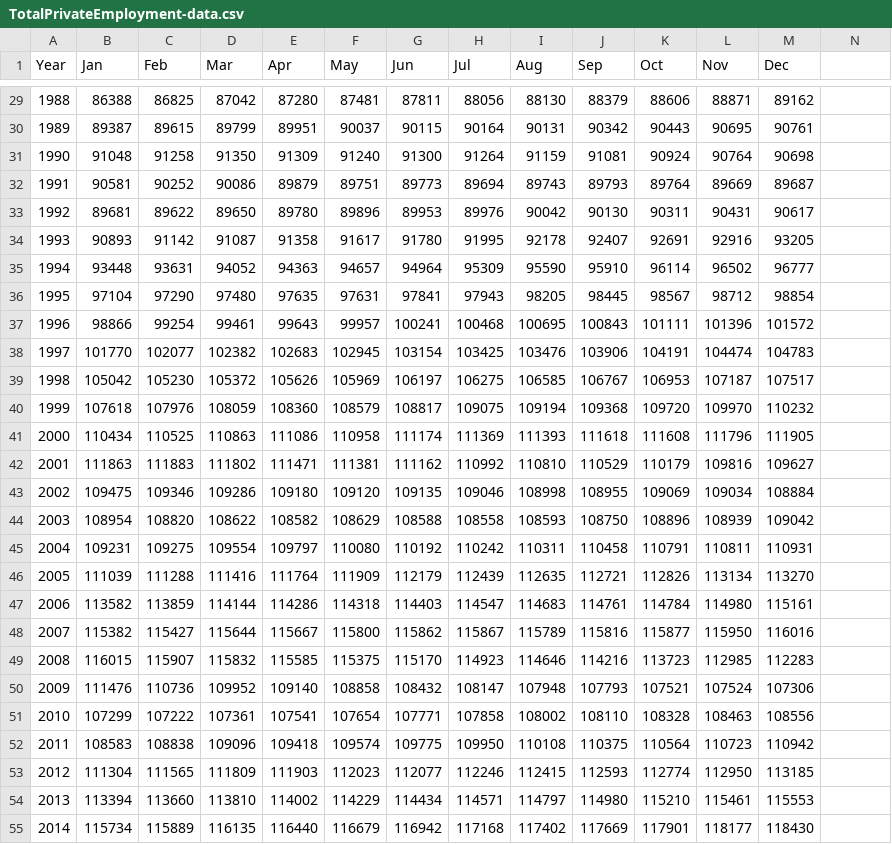
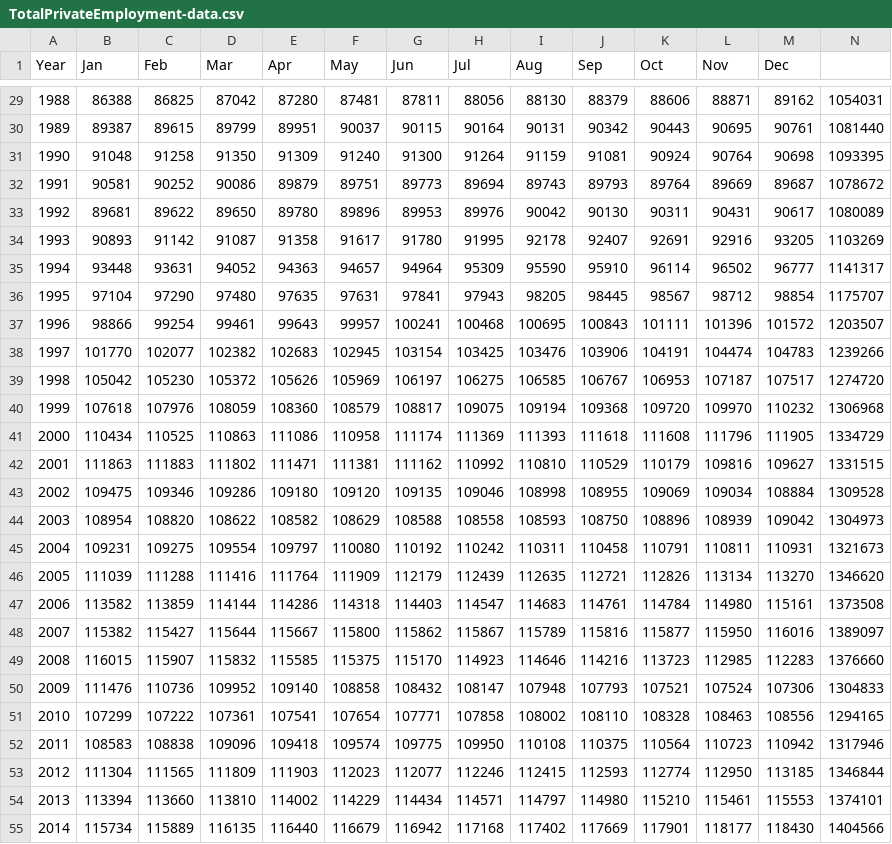
Before and after one commit to cmerino9/Project1, a CSV file: TotalPrivateEmployment-data.csv, drawn as a sheet; only a part is shown, gaps mark what is left out; the diff covers the shown part only.

```diff
--- a/TotalPrivateEmployment-data.csv
+++ b/TotalPrivateEmployment-data.csv
@@ -29,27 +29,27 @@ Year,Jan,Feb,Mar,Apr,May,Jun,Jul,Aug,Sep,Oct,Nov,Dec
-1988,86388,86825,87042,87280,87481,87811,88056,88130,88379,88606,88871,89162
-1989,89387,89615,89799,89951,90037,90115,90164,90131,90342,90443,90695,90761
-1990,91048,91258,91350,91309,91240,91300,91264,91159,91081,90924,90764,90698
-1991,90581,90252,90086,89879,89751,89773,89694,89743,89793,89764,89669,89687
-1992,89681,89622,89650,89780,89896,89953,89976,90042,90130,90311,90431,90617
-1993,90893,91142,91087,91358,91617,91780,91995,92178,92407,92691,92916,93205
-1994,93448,93631,94052,94363,94657,94964,95309,95590,95910,96114,96502,96777
-1995,97104,97290,97480,97635,97631,97841,97943,98205,98445,98567,98712,98854
-1996,98866,99254,99461,99643,99957,100241,100468,100695,100843,101111,101396,101572
-1997,101770,102077,102382,102683,102945,103154,103425,103476,103906,104191,104474,104783
-1998,105042,105230,105372,105626,105969,106197,106275,106585,106767,106953,107187,107517
-1999,107618,107976,108059,108360,108579,108817,109075,109194,109368,109720,109970,110232
-2000,110434,110525,110863,111086,110958,111174,111369,111393,111618,111608,111796,111905
-2001,111863,111883,111802,111471,111381,111162,110992,110810,110529,110179,109816,109627
-2002,109475,109346,109286,109180,109120,109135,109046,108998,108955,109069,109034,108884
-2003,108954,108820,108622,108582,108629,108588,108558,108593,108750,108896,108939,109042
-2004,109231,109275,109554,109797,110080,110192,110242,110311,110458,110791,110811,110931
-2005,111039,111288,111416,111764,111909,112179,112439,112635,112721,112826,113134,113270
-2006,113582,113859,114144,114286,114318,114403,114547,114683,114761,114784,114980,115161
-2007,115382,115427,115644,115667,115800,115862,115867,115789,115816,115877,115950,116016
-2008,116015,115907,115832,115585,115375,115170,114923,114646,114216,113723,112985,112283
-2009,111476,110736,109952,109140,108858,108432,108147,107948,107793,107521,107524,107306
-2010,107299,107222,107361,107541,107654,107771,107858,108002,108110,108328,108463,108556
-2011,108583,108838,109096,109418,109574,109775,109950,110108,110375,110564,110723,110942
-2012,111304,111565,111809,111903,112023,112077,112246,112415,112593,112774,112950,113185
-2013,113394,113660,113810,114002,114229,114434,114571,114797,114980,115210,115461,115553
-2014,115734,115889,116135,116440,116679,116942,117168,117402,117669,117901,118177,118430
+1988,86388,86825,87042,87280,87481,87811,88056,88130,88379,88606,88871,89162,1054031
+1989,89387,89615,89799,89951,90037,90115,90164,90131,90342,90443,90695,90761,1081440
+1990,91048,91258,91350,91309,91240,91300,91264,91159,91081,90924,90764,90698,1093395
+1991,90581,90252,90086,89879,89751,89773,89694,89743,89793,89764,89669,89687,1078672
+1992,89681,89622,89650,89780,89896,89953,89976,90042,90130,90311,90431,90617,1080089
+1993,90893,91142,91087,91358,91617,91780,91995,92178,92407,92691,92916,93205,1103269
+1994,93448,93631,94052,94363,94657,94964,95309,95590,95910,96114,96502,96777,1141317
+1995,97104,97290,97480,97635,97631,97841,97943,98205,98445,98567,98712,98854,1175707
+1996,98866,99254,99461,99643,99957,100241,100468,100695,100843,101111,101396,101572,1203507
+1997,101770,102077,102382,102683,102945,103154,103425,103476,103906,104191,104474,104783,1239266
+1998,105042,105230,105372,105626,105969,106197,106275,106585,106767,106953,107187,107517,1274720
+1999,107618,107976,108059,108360,108579,108817,109075,109194,109368,109720,109970,110232,1306968
+2000,110434,110525,110863,111086,110958,111174,111369,111393,111618,111608,111796,111905,1334729
+2001,111863,111883,111802,111471,111381,111162,110992,110810,110529,110179,109816,109627,1331515
+2002,109475,109346,109286,109180,109120,109135,109046,108998,108955,109069,109034,108884,1309528
+2003,108954,108820,108622,108582,108629,108588,108558,108593,108750,108896,108939,109042,1304973
+2004,109231,109275,109554,109797,110080,110192,110242,110311,110458,110791,110811,110931,1321673
+2005,111039,111288,111416,111764,111909,112179,112439,112635,112721,112826,113134,113270,1346620
+2006,113582,113859,114144,114286,114318,114403,114547,114683,114761,114784,114980,115161,1373508
+2007,115382,115427,115644,115667,115800,115862,115867,115789,115816,115877,115950,116016,1389097
+2008,116015,115907,115832,115585,115375,115170,114923,114646,114216,113723,112985,112283,1376660
+2009,111476,110736,109952,109140,108858,108432,108147,107948,107793,107521,107524,107306,1304833
+2010,107299,107222,107361,107541,107654,107771,107858,108002,108110,108328,108463,108556,1294165
+2011,108583,108838,109096,109418,109574,109775,109950,110108,110375,110564,110723,110942,1317946
+2012,111304,111565,111809,111903,112023,112077,112246,112415,112593,112774,112950,113185,1346844
+2013,113394,113660,113810,114002,114229,114434,114571,114797,114980,115210,115461,115553,1374101
+2014,115734,115889,116135,116440,116679,116942,117168,117402,117669,117901,118177,118430,1404566
```
Also changed, not shown: 33 edited cells elsewhere in this file.
